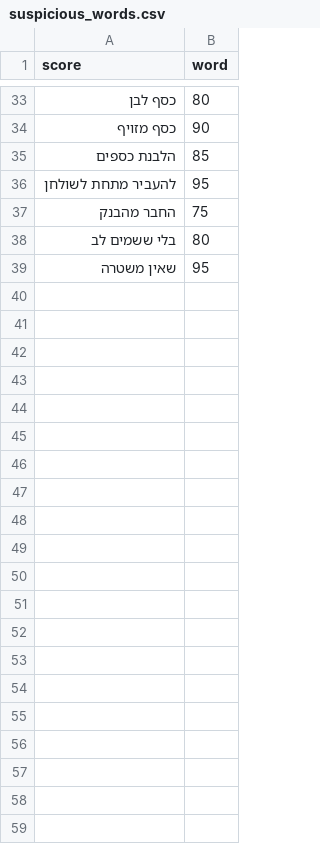
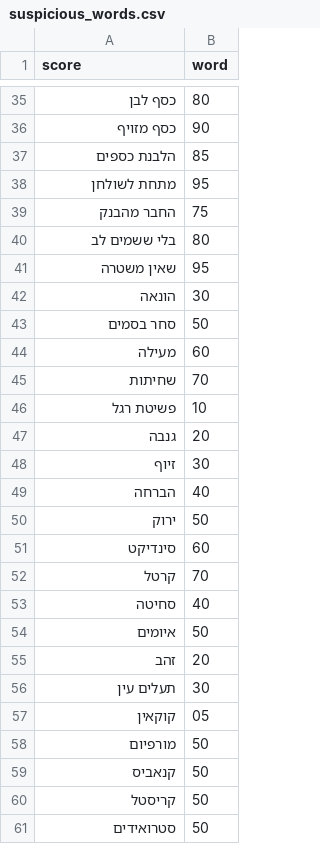
Before and after one commit to traceflowai/traceflowai, a CSV file: model/suspicious_words.csv, drawn as a sheet; only a part is shown, gaps mark what is left out; the diff covers the shown part only.

Commit message:
Add additional suspicious words and scores to the dataset

```diff
--- a/model/suspicious_words.csv
+++ b/model/suspicious_words.csv
@@ -35,3 +37,3 @@ score,word
 הלבנת כספים,85
-להעביר מתחת לשולחן,95
+מתחת לשולחן,95
 החבר מהבנק,75
@@ -39 +41,21 @@ score,word
 שאין משטרה,95
+הונאה,30
+סחר בסמים,50
+מעילה,60
+שחיתות,70
+פשיטת רגל,10
+גנבה,20
+זיוף,30
+הברחה,40
+ירוק,50
+סינדיקט,60
+קרטל,70
+סחיטה,40
+איומים,50
+זהב,20
+תעלים עין,30
+קוקאין,05
+מורפיום,50
+קנאביס,50
+קריסטל,50
+סטרואידים,50
```
Also changed, not shown: 2 added rows elsewhere in this file.
